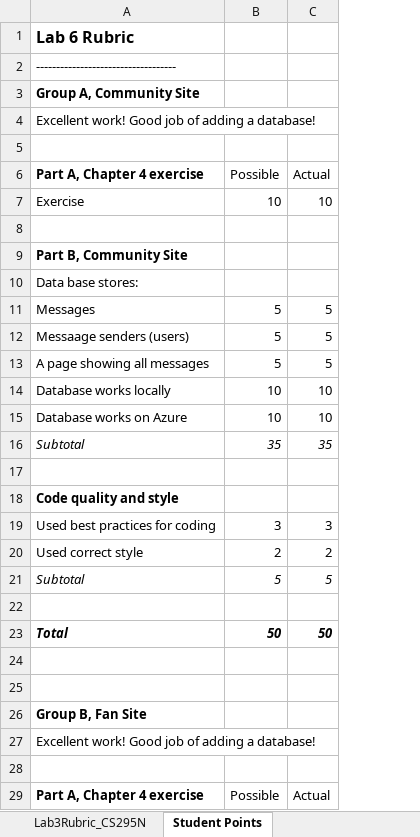
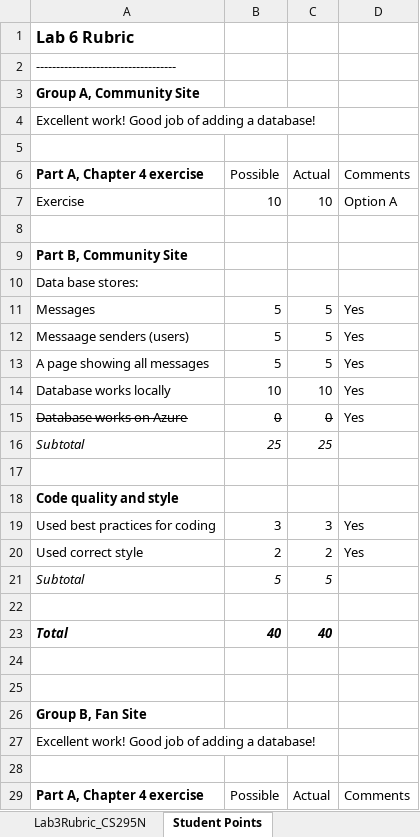
Before and after one commit to LCC-CIT/CS295N-CourseMaterials, an Excel workbook: Labs/Lab06/Lab6Rubric_CS295N.xlsx, sheet Student Points, drawn as a sheet; only a part is shown; values as stored, in another font and other column widths than the file's, no borders; the diff names each change by its address in the sheet, - before the commit and + after, or states it on an @@ line.

Commit message:
Update Lab6Rubric_CS295N.xlsx

```diff
--- a/Labs/Lab06/Lab6Rubric_CS295N.xlsx (sheet Student Points)
+++ b/Labs/Lab06/Lab6Rubric_CS295N.xlsx (sheet Student Points)
+column D, rows 6-29: Comments | Option A |  |  |  | Yes | Yes | Yes | Yes | Yes |  |  |  | Yes | Yes |  |  |  |  |  |  |  |  | Comments
-A15:C15 strikethrough: off
+A15:C15 strikethrough: on
-B15: 10
+B15: 0
-C15: 10
+C15: 0
-B16: 35
+B16: 25
-C16: 35
+C16: 25
-B23: 50
+B23: 40
-C23: 50
+C23: 40
```
